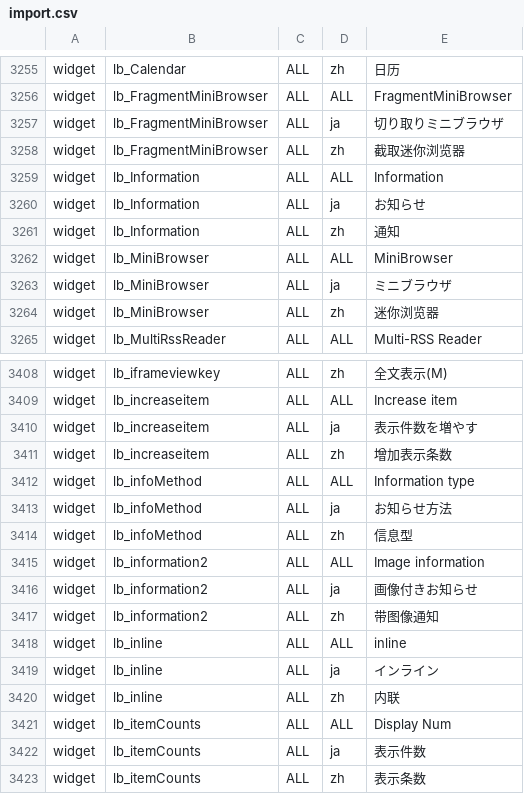
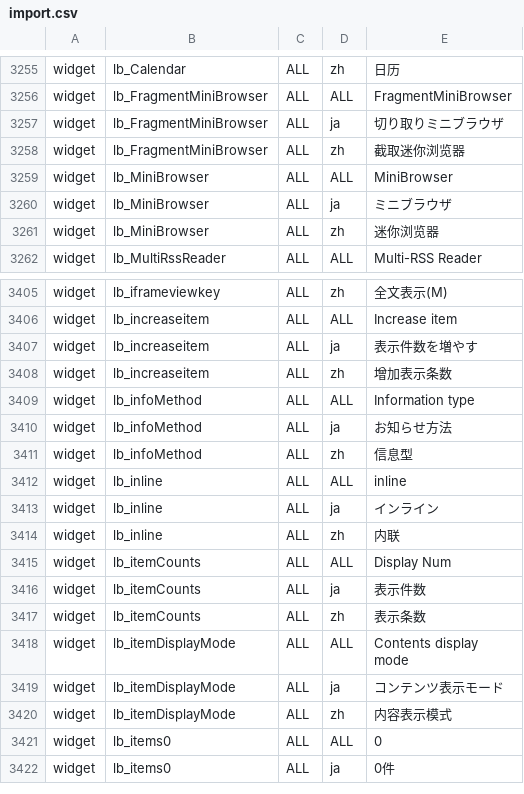
Before and after one commit to infoScoop/infoscoop, a CSV file: src/initdb/data/i18n/import.csv, drawn as a sheet; only a part is shown, gaps mark what is left out; the shorter side is filled out with more unchanged rows.

Commit message:
Issue 271: Remove unnecessary features Update issue 271 #104 remove Information and Information2 Gadgets
git-svn-id: https://infoscoop.googlecode.com/svn/branches/3.0@644 d4e23b88-c782-11de-b6dc-25c59a28ecba

```diff
--- a/src/initdb/data/i18n/import.csv
+++ b/src/initdb/data/i18n/import.csv
@@ -3258,5 +3258,2 @@
 "widget","lb_FragmentMiniBrowser","ALL","zh","截取迷你浏览器"
-"widget","lb_Information","ALL","ALL","Information"
-"widget","lb_Information","ALL","ja","お知らせ"
-"widget","lb_Information","ALL","zh","通知"
 "widget","lb_MiniBrowser","ALL","ALL","MiniBrowser"
@@ -3414,5 +3411,2 @@
 "widget","lb_infoMethod","ALL","zh","信息型"
-"widget","lb_information2","ALL","ALL","Image information"
-"widget","lb_information2","ALL","ja","画像付きお知らせ"
-"widget","lb_information2","ALL","zh","带图像通知"
 "widget","lb_inline","ALL","ALL","inline"
```
